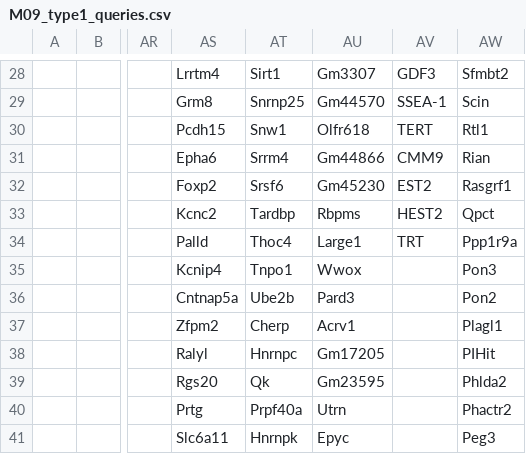
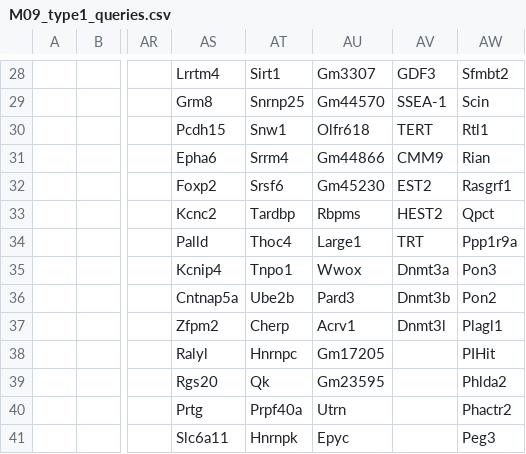
Before and after one commit to NMikolajewicz/scPipeline, a CSV file: M09_type1_queries.csv, drawn as a sheet; only a part is shown, gaps mark what is left out; the diff names each change by its address in the sheet, - before the commit and + after, or states it on an @@ line.

Commit message:
updated yamanaka stem genelist

```diff
--- a/M09_type1_queries.csv
+++ b/M09_type1_queries.csv
-AV35: (empty)
+AV35: Dnmt3a
-AV36: (empty)
+AV36: Dnmt3b
-AV37: (empty)
+AV37: Dnmt3l
```
